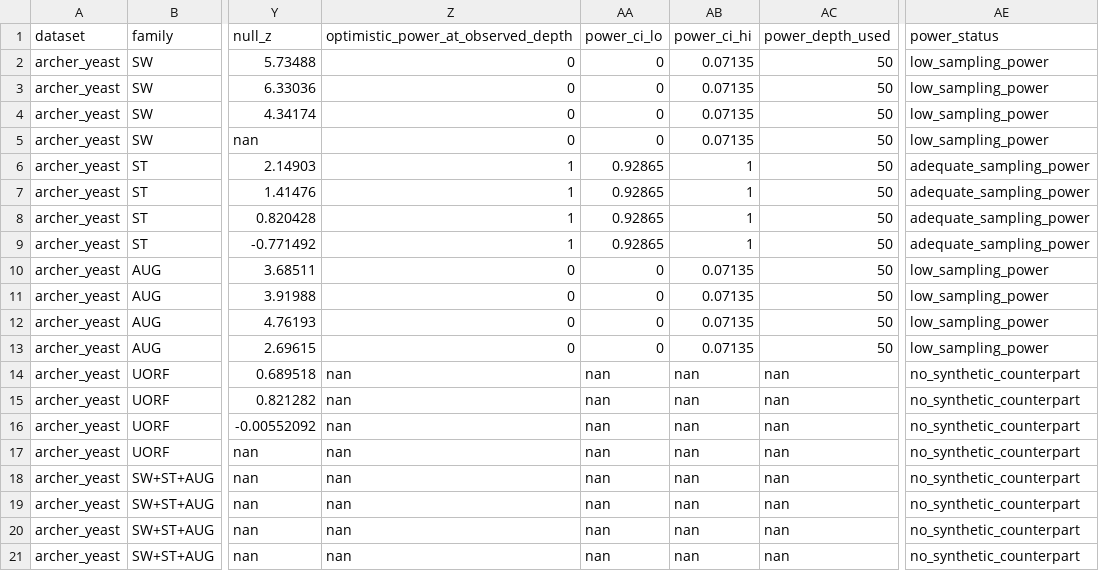
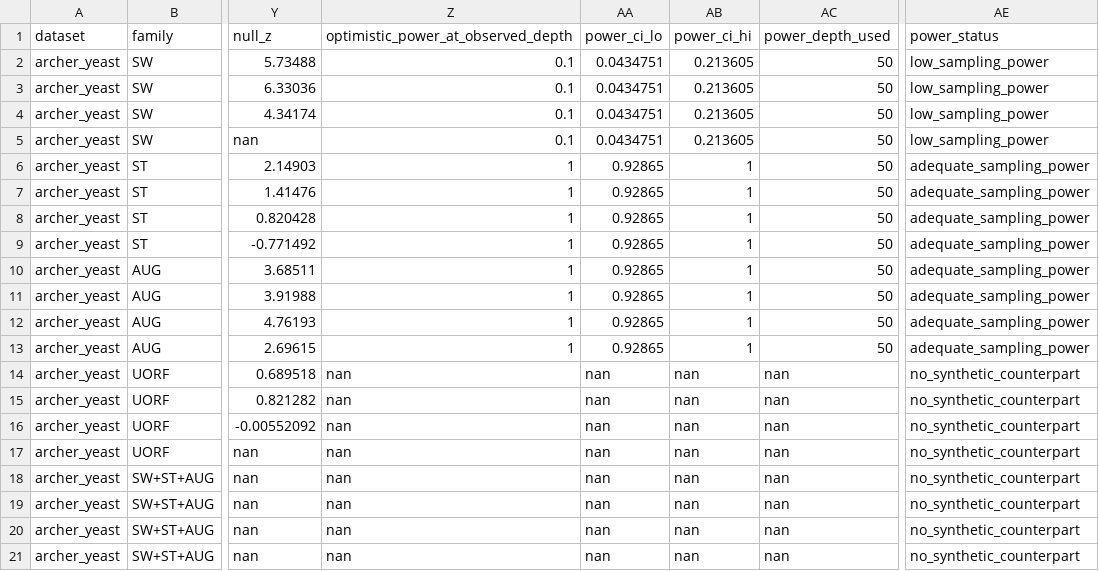
Before and after one commit to julianlucawendlandt-jpg/utr-scan, a TSV file: results_server/v1/missing_eval/yeast_single_library_summary.tsv, drawn as a sheet; only a part is shown, gaps mark what is left out; the diff names each change by its address in the sheet, - before the commit and + after, or states it on an @@ line.

```diff
--- a/results_server/v1/missing_eval/yeast_single_library_summary.tsv
+++ b/results_server/v1/missing_eval/yeast_single_library_summary.tsv
-Z2:Z5: 0
+Z2:Z5: 0.1
-AA2:AA5 (power_ci_lo): 0
+AA2:AA5 (power_ci_lo): 0.0434751
-AB2:AB5 (power_ci_hi): 0.07135
+AB2:AB5 (power_ci_hi): 0.213605
-Z10:Z13: 0
+Z10:Z13: 1
-AA10:AA13 (power_ci_lo): 0
+AA10:AA13 (power_ci_lo): 0.92865
-AB10:AB13 (power_ci_hi): 0.07135
+AB10:AB13 (power_ci_hi): 1
-AE10:AE13 (power_status): low_sampling_power
+AE10:AE13 (power_status): adequate_sampling_power
```
Also changed, not shown: results_server/v1/synthetic/power_curve_archer_yeast_multinomial_n50.tsv, 27 other files.
